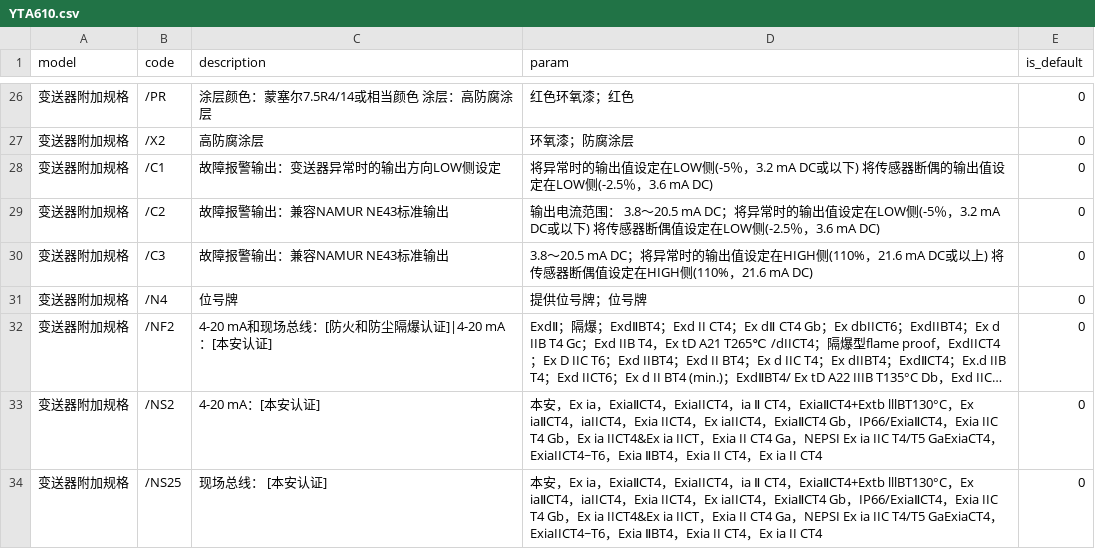
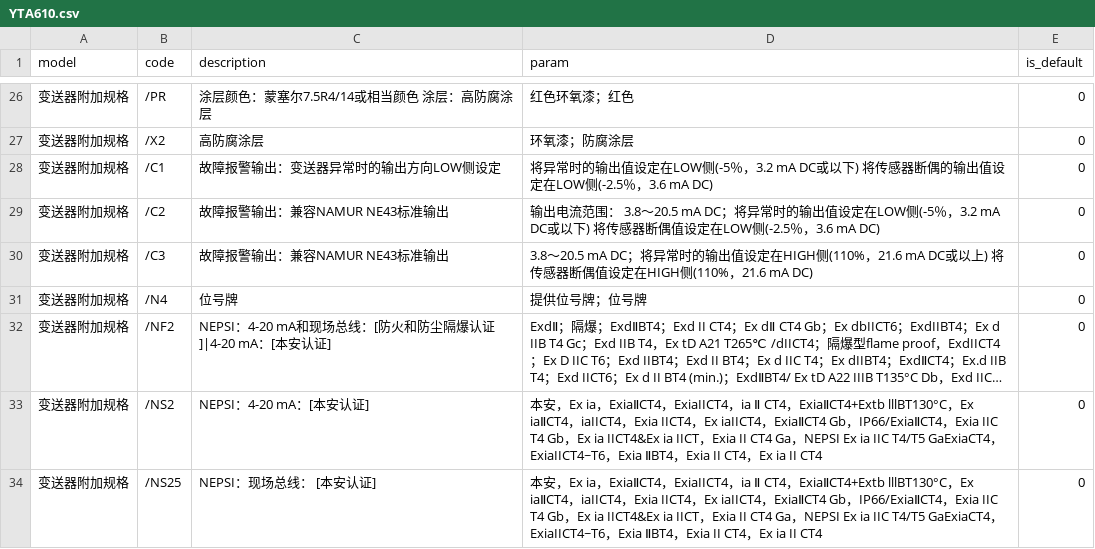
Before and after one commit to FiresJoeng/sensor_seg, a CSV file: libs/standard/transmitter/YTA610.csv, drawn as a sheet; only a part is shown, gaps mark what is left out; long unchanged cells end in …; the diff names each change by its address in the sheet, - before the commit and + after, or states it on an @@ line.

```diff
--- a/libs/standard/transmitter/YTA610.csv
+++ b/libs/standard/transmitter/YTA610.csv
-C32 (description): 4-20 mA和现场总线：[防火和防尘隔爆认证]|4-20 mA：[本安认证]
+C32 (description): NEPSI：4-20 mA和现场总线：[防火和防尘隔爆认证]|4-20 mA：[本安认证]
-C33 (description): 4-20 mA：[本安认证]
+C33 (description): NEPSI：4-20 mA：[本安认证]
-C34 (description): 现场总线： [本安认证]
+C34 (description): NEPSI：现场总线： [本安认证]
```
Also changed, not shown: libs/standard/transmitter/YTA710.csv.
